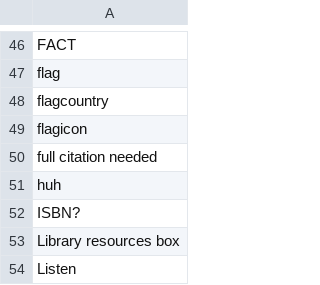
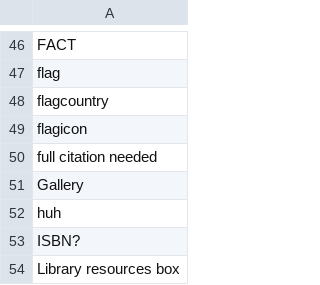
Before and after one commit to szabgab/wikipedia-to-epub.rs, a CSV file: src/silent.csv, drawn as a sheet; only a part is shown, gaps mark what is left out; the shorter side is filled out with more unchanged rows; the diff names each change by its address in the sheet, - before the commit and + after, or states it on an @@ line.

```diff
--- a/src/silent.csv
+++ b/src/silent.csv
+row 51: Gallery
```
Also changed, not shown: 4 other files.
